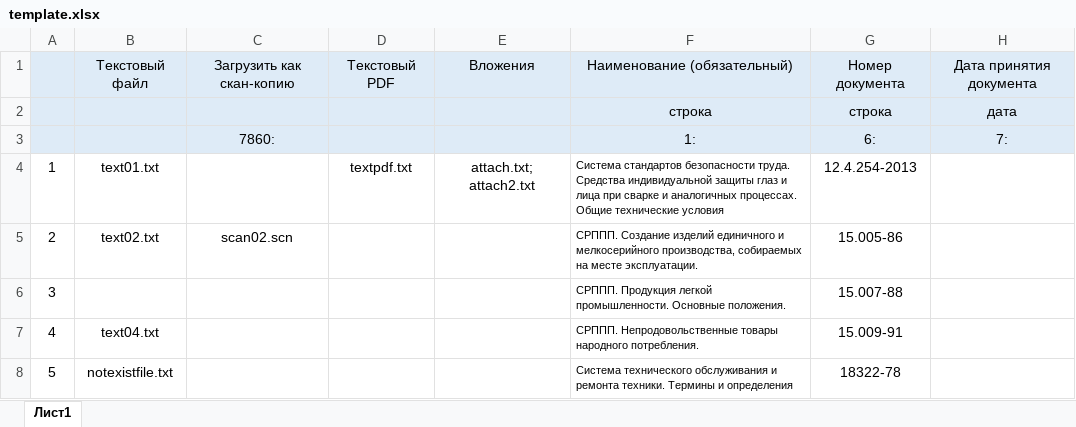
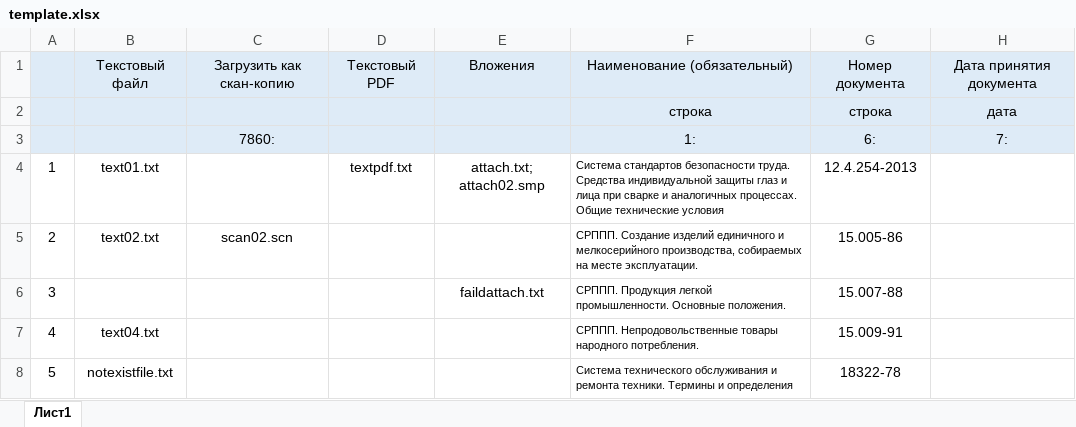
Before and after one commit to LProvalov/BravoSoft.DocumentsMover, an Excel workbook: template.xlsx, sheet Лист1, drawn as a sheet; only a part is shown; values as stored, in another font and other column widths than the file's, no borders; the diff names each change by its address in the sheet, - before the commit and + after, or states it on an @@ line.

Commit message:
Coping methods for new files type were implemented. Card building method for attachments feature was done. Few bugs were fixed.

```diff
--- a/template.xlsx (sheet Лист1)
+++ b/template.xlsx (sheet Лист1)
-E4: attach.txt; attach2.txt
+E4: attach.txt; attach02.smp
-E6: (empty)
+E6: faildattach.txt
```
Also changed, not shown: Docs/Plan_v1.xlsx, 6 other files.
